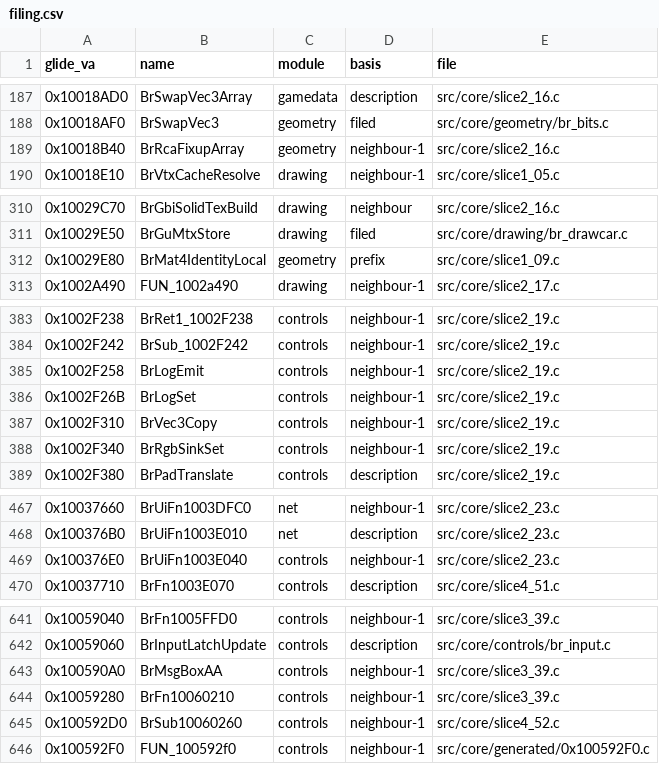
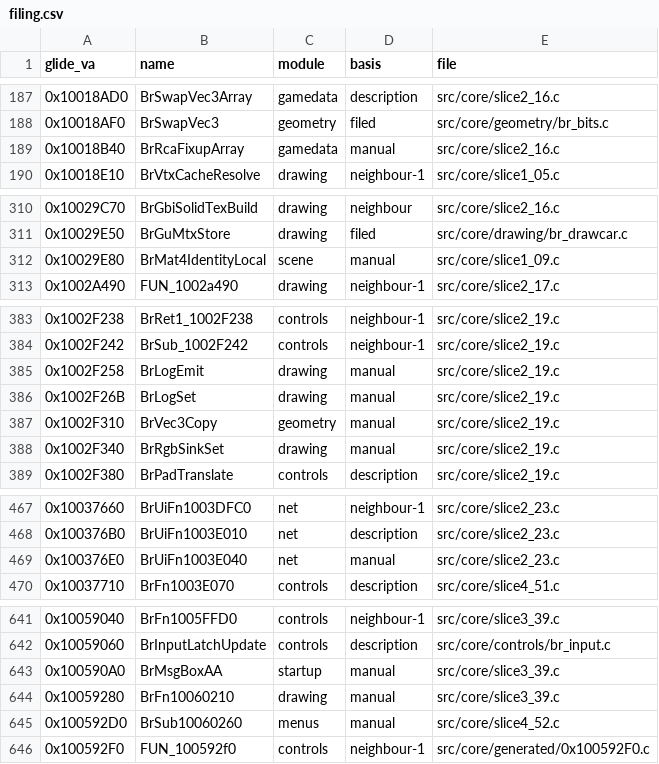
Before and after one commit to jeff-strutb/brally, a CSV file: config/filing.csv, drawn as a sheet; only a part is shown, gaps mark what is left out; the diff covers the shown part only.

Commit message:
filing: twelve rows the controls/geometry/scene pass found misfiled
BrVec3Copy is a three-float copy, not input handling. The two log setters
follow BrLogPrint, already drawing, and the colour sink and screen-size
recorder are drawing too. BrUiFn1003E040 is the companion of a function
already filed net; BrMsgBoxAA is a MessageBox wrapper; BrSub10060260 hands
the window to the UI root; BrRcaFixupArray fixes up .rca file records.
BrMat4IdentityLocal is a private duplicate of BrMat4Identity whose only
caller is in scene, so it cannot live in geometry as a static.
FUN_10061310's description covers only its force-feedback opening; three of
its four subsystem calls and its whole loop body are sound-bank work.

```diff
--- a/config/filing.csv
+++ b/config/filing.csv
@@ -188,3 +188,3 @@ glide_va,name,module,basis,file
 0x10018AF0,BrSwapVec3,geometry,filed,src/core/geometry/br_bits.c
-0x10018B40,BrRcaFixupArray,geometry,neighbour-1,src/core/slice2_16.c
+0x10018B40,BrRcaFixupArray,gamedata,manual,src/core/slice2_16.c
 0x10018E10,BrVtxCacheResolve,drawing,neighbour-1,src/core/slice1_05.c
@@ -311,3 +311,3 @@ glide_va,name,module,basis,file
 0x10029E50,BrGuMtxStore,drawing,filed,src/core/drawing/br_drawcar.c
-0x10029E80,BrMat4IdentityLocal,geometry,prefix,src/core/slice1_09.c
+0x10029E80,BrMat4IdentityLocal,scene,manual,src/core/slice1_09.c
 0x1002A490,FUN_1002a490,drawing,neighbour-1,src/core/slice2_17.c
@@ -384,6 +384,6 @@ glide_va,name,module,basis,file
 0x1002F242,BrSub_1002F242,controls,neighbour-1,src/core/slice2_19.c
-0x1002F258,BrLogEmit,controls,neighbour-1,src/core/slice2_19.c
-0x1002F26B,BrLogSet,controls,neighbour-1,src/core/slice2_19.c
-0x1002F310,BrVec3Copy,controls,neighbour-1,src/core/slice2_19.c
-0x1002F340,BrRgbSinkSet,controls,neighbour-1,src/core/slice2_19.c
+0x1002F258,BrLogEmit,drawing,manual,src/core/slice2_19.c
+0x1002F26B,BrLogSet,drawing,manual,src/core/slice2_19.c
+0x1002F310,BrVec3Copy,geometry,manual,src/core/slice2_19.c
+0x1002F340,BrRgbSinkSet,drawing,manual,src/core/slice2_19.c
 0x1002F380,BrPadTranslate,controls,description,src/core/slice2_19.c
@@ -468,3 +468,3 @@ glide_va,name,module,basis,file
 0x100376B0,BrUiFn1003E010,net,description,src/core/slice2_23.c
-0x100376E0,BrUiFn1003E040,controls,neighbour-1,src/core/slice2_23.c
+0x100376E0,BrUiFn1003E040,net,manual,src/core/slice2_23.c
 0x10037710,BrFn1003E070,controls,description,src/core/slice4_51.c
@@ -642,5 +642,5 @@ glide_va,name,module,basis,file
 0x10059060,BrInputLatchUpdate,controls,description,src/core/controls/br_input.c
-0x100590A0,BrMsgBoxAA,controls,neighbour-1,src/core/slice3_39.c
-0x10059280,BrFn10060210,controls,neighbour-1,src/core/slice3_39.c
-0x100592D0,BrSub10060260,controls,neighbour-1,src/core/slice4_52.c
+0x100590A0,BrMsgBoxAA,startup,manual,src/core/slice3_39.c
+0x10059280,BrFn10060210,drawing,manual,src/core/slice3_39.c
+0x100592D0,BrSub10060260,menus,manual,src/core/slice4_52.c
 0x100592F0,FUN_100592f0,controls,neighbour-1,src/core/generated/0x100592F0.c
```
Also changed, not shown: 4 edited cells elsewhere in this file.
